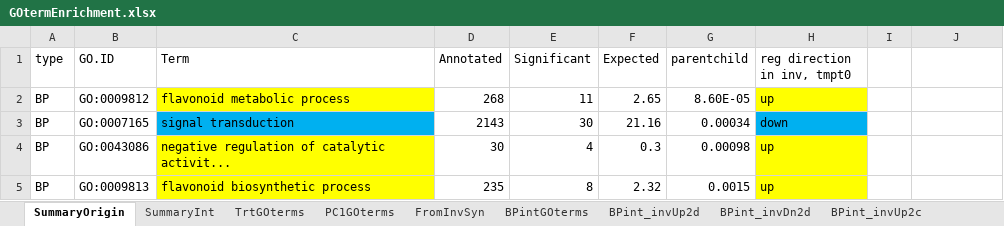
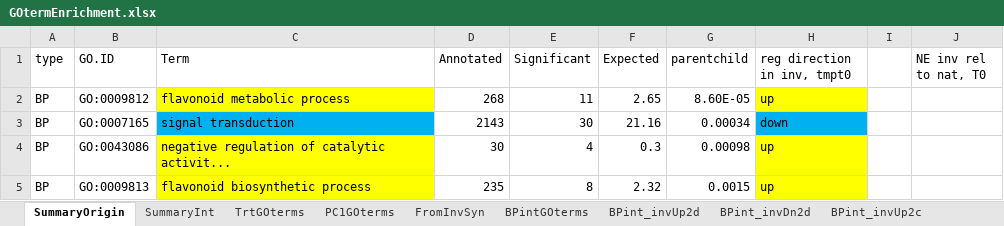
Before and after one commit to kgturner/Cdiff_expression, an Excel workbook: GOtermEnrichment.xlsx, sheet SummaryOrigin, drawn as a sheet; only a part is shown; values as stored, in another font and other column widths than the file's, no borders; the diff names each change by its address in the sheet, - before the commit and + after, or states it on an @@ line.

Commit message:
working on nearly equal comparsions for origin sig genes.

```diff
--- a/GOtermEnrichment.xlsx (sheet SummaryOrigin)
+++ b/GOtermEnrichment.xlsx (sheet SummaryOrigin)
-J1: (empty)
+J1: NE inv rel to nat, T0
```
Also changed, not shown: sheet SummaryInt, 5 other files.
